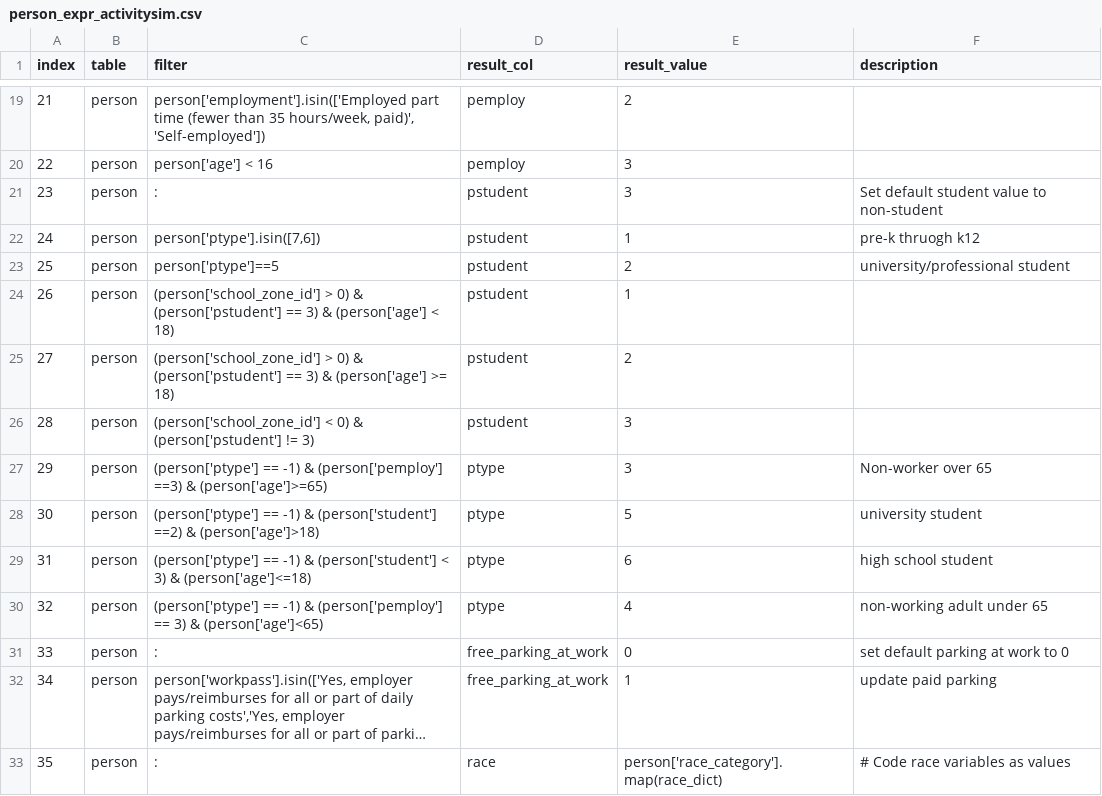
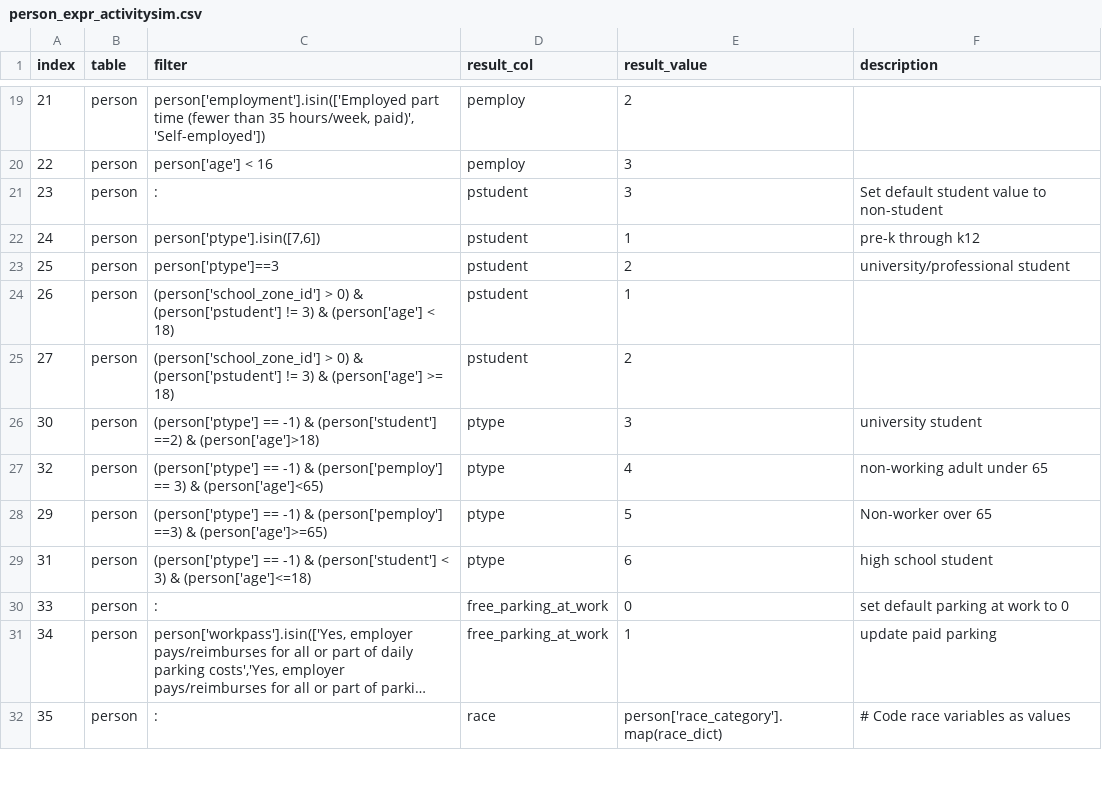
Before and after one commit to psrc/activitysim, a CSV file: activitysim/examples/example_psrc/scripts/person_expr_activitysim.csv, drawn as a sheet; only a part is shown, gaps mark what is left out; long unchanged cells end in …; the diff covers the shown part only.

Commit message:
more refinement in school and work location

```diff
--- a/activitysim/examples/example_psrc/scripts/person_expr_activitysim.csv
+++ b/activitysim/examples/example_psrc/scripts/person_expr_activitysim.csv
@@ -21,11 +21,10 @@
 23,person,:,pstudent,3,Set default student value to non-student
-24,person,"person['ptype'].isin([7,6])",pstudent,1,pre-k thruogh k12
-25,person,person['ptype']==5,pstudent,2,university/professional student
-26,person,(person['school_zone_id'] > 0) & (person['pstudent'] == 3) & (person['age'] < 18),pstudent,1,
-27,person,(person['school_zone_id'] > 0) & (person['pstudent'] == 3) & (person['age'] >= 18),pstudent,2,
-28,person,(person['school_zone_id'] < 0) & (person['pstudent'] != 3),pstudent,3,
-29,person,(person['ptype'] == -1) & (person['pemploy'] ==3) & (person['age']>=65),ptype,3,Non-worker over 65
-30,person,(person['ptype'] == -1) & (person['student'] ==2) & (person['age']>18),ptype,5, university student
+24,person,"person['ptype'].isin([7,6])",pstudent,1,pre-k through k12
+25,person,person['ptype']==3,pstudent,2,university/professional student
+26,person,(person['school_zone_id'] > 0) & (person['pstudent'] != 3) & (person['age'] < 18),pstudent,1,
+27,person,(person['school_zone_id'] > 0) & (person['pstudent'] != 3) & (person['age'] >= 18),pstudent,2,
+30,person,(person['ptype'] == -1) & (person['student'] ==2) & (person['age']>18),ptype,3, university student
+32,person,(person['ptype'] == -1) & (person['pemploy'] == 3) & (person['age']<65),ptype,4,non-working adult under 65
+29,person,(person['ptype'] == -1) & (person['pemploy'] ==3) & (person['age']>=65),ptype,5,Non-worker over 65
 31,person,(person['ptype'] == -1) & (person['student'] < 3) & (person['age']<=18),ptype,6,high school student
-32,person,(person['ptype'] == -1) & (person['pemploy'] == 3) & (person['age']<65),ptype,4,non-working adult under 65
 33,person,:,free_parking_at_work,0,set default parking at work to 0
```
Also changed, not shown: 25 edited cells elsewhere in this file, 1 other file.
